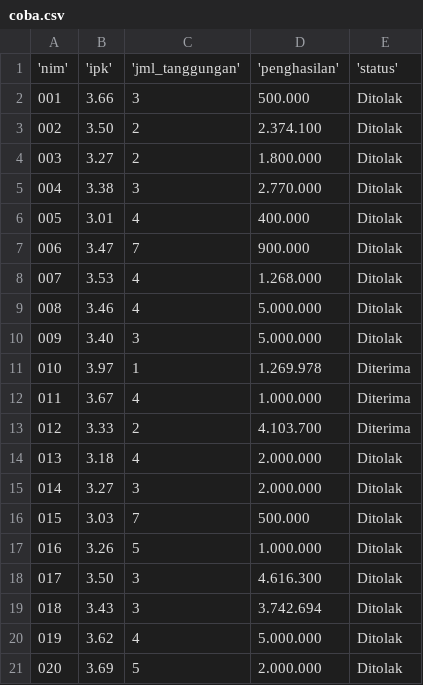
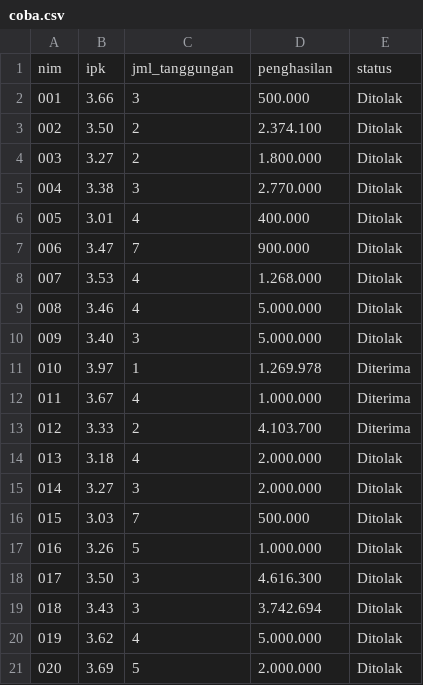
Before and after one commit to ghaldaa/gld, a CSV file: coba.csv, drawn as a sheet.

Commit message:
Update coba.csv

```diff
--- a/coba.csv
+++ b/coba.csv
@@ -1,2 +1,2 @@
-'nim','ipk','jml_tanggungan','penghasilan','status'
+nim,ipk,jml_tanggungan,penghasilan,status
 001,3.66,3,500.000,Ditolak
```
